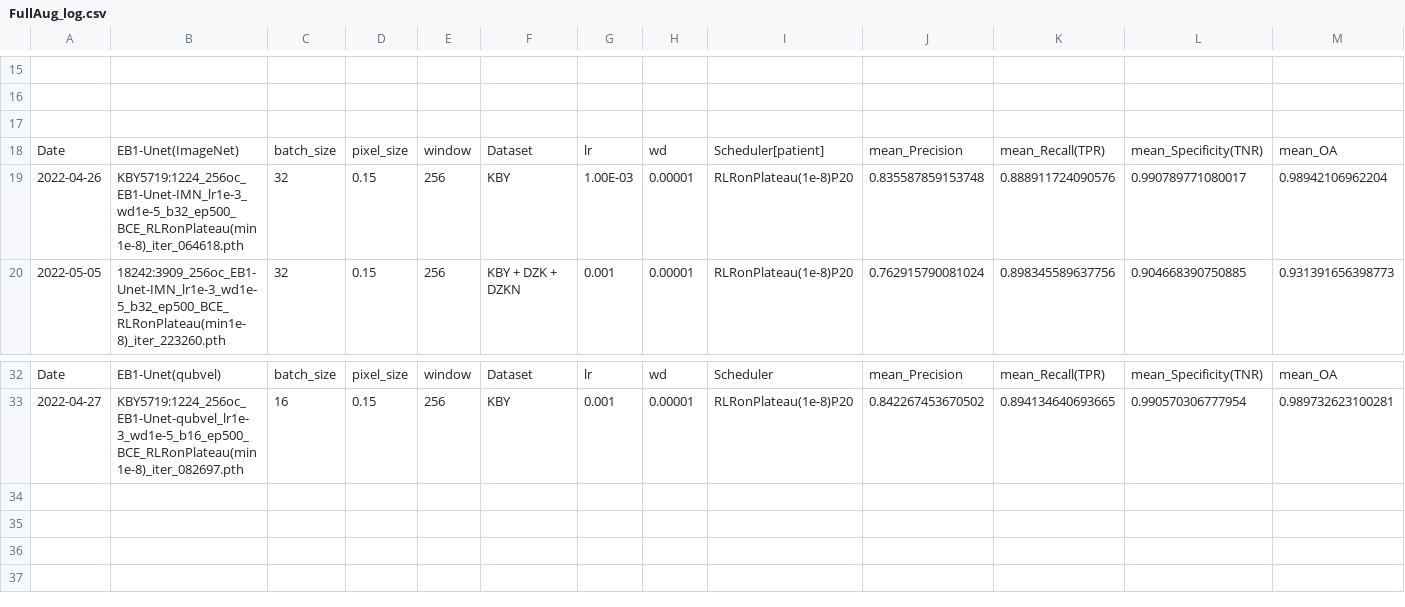
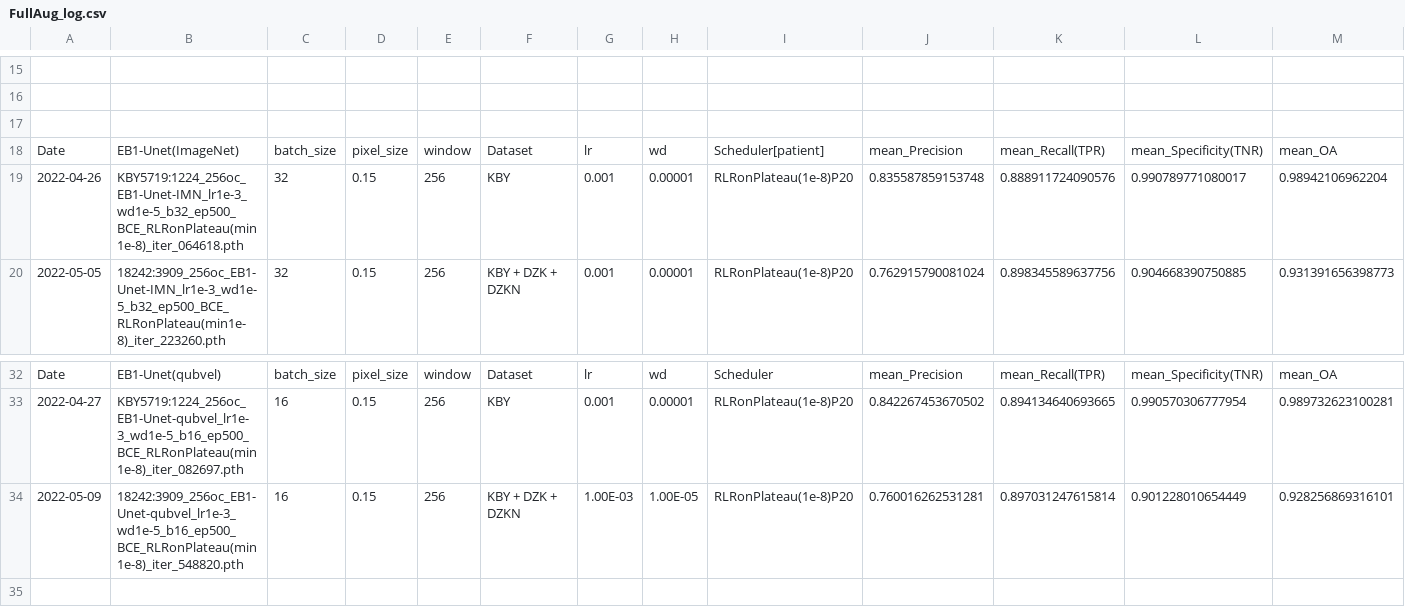
Before and after one commit to chrischank/HOTOSM_OAM_codeV2, a CSV file: FullAug_log.csv, drawn as a sheet; only a part is shown, gaps mark what is left out; the shorter side is filled out with more unchanged rows; rows hold the shown columns only; the diff names each change by its address in the sheet, - before the commit and + after, or states it on an @@ line.

Commit message:
BASE18242_EB1-Unet-qubvel complete

```diff
--- a/FullAug_log.csv
+++ b/FullAug_log.csv
-G19: 1.00E-03
+G19: 0.001
-row 34: (empty)
+row 34: 2022-05-09 | 18242:3909_256oc_EB1-Unet-qubvel_lr1e-3_wd1e-5_b16_ep500_BCE_RLRonPlateau(min1e-8)_iter_548820.pth | 16 | 0.15 | 256 | KBY + DZK + DZKN | 1.00E-03 | 1.00E-05 | RLRonPlateau(1e-8)P20 | 0.760016262531281 | 0.897031247615814 | 0.901228010654449 | 0.928256869316101
```
Also changed, not shown: 7 other files.
